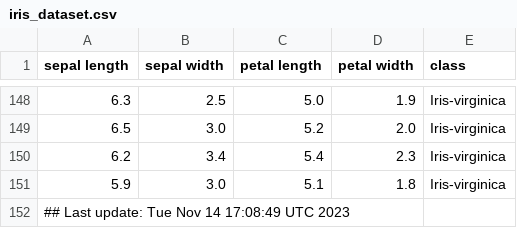
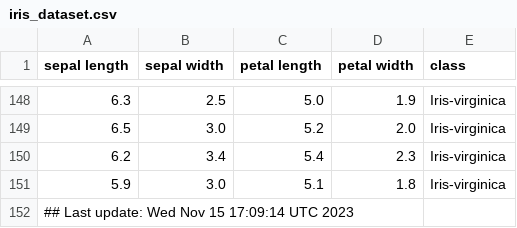
Before and after one commit to btmonier/misc_r_scripts, a CSV file: data/iris_dataset.csv, drawn as a sheet; only a part is shown, gaps mark what is left out.

Commit message:
GitHub Actions test

```diff
--- a/data/iris_dataset.csv
+++ b/data/iris_dataset.csv
@@ -151,2 +151,2 @@ sepal length,sepal width,petal length,petal width,class
 5.9,3.0,5.1,1.8,Iris-virginica
-## Last update: Tue Nov 14 17:08:49 UTC 2023
+## Last update: Wed Nov 15 17:09:14 UTC 2023
```
